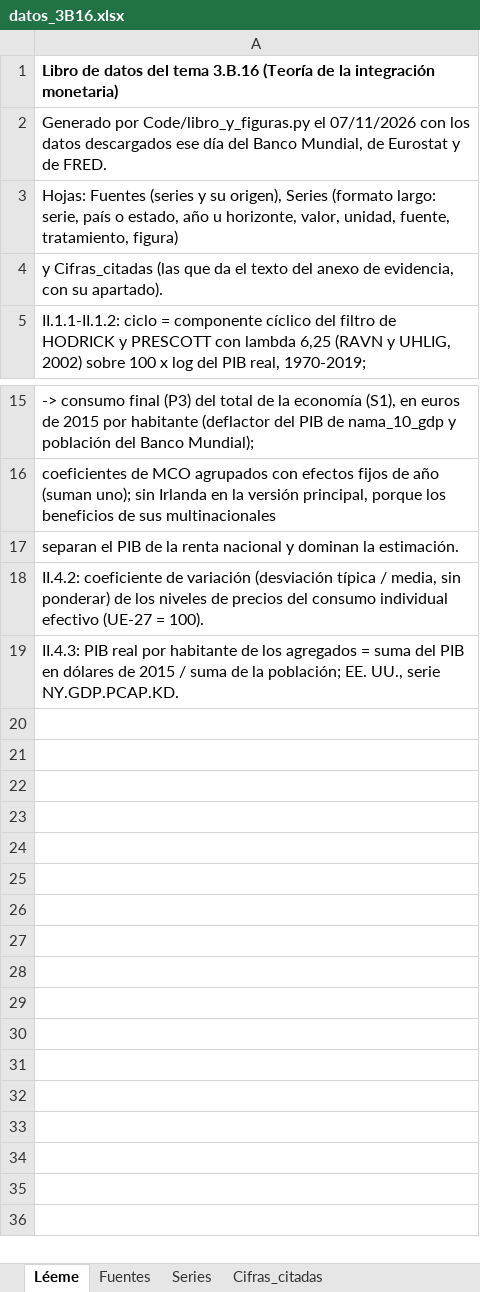
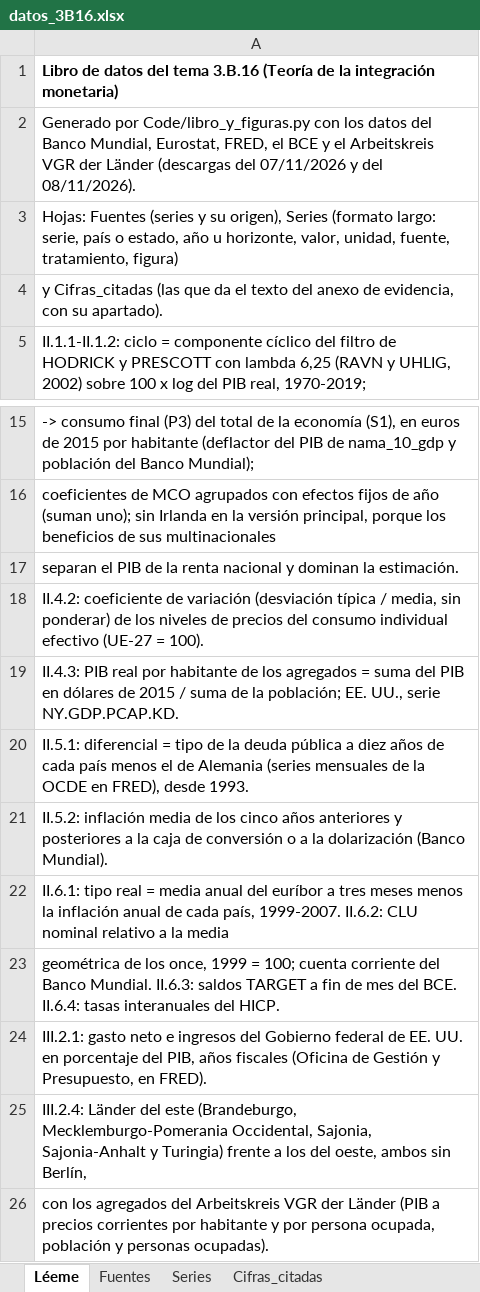
Before and after one commit to OposicionTCEE/temario, an Excel workbook: Ejercicio-3/Parte-B/3.B.16/Code/datos_3B16.xlsx, sheet Léeme, drawn as a sheet; only a part is shown, gaps mark what is left out; values as stored, in another font and other column widths than the file's, no borders; the diff names each change by its address in the sheet, - before the commit and + after, or states it on an @@ line.

```diff
--- a/Ejercicio-3/Parte-B/3.B.16/Code/datos_3B16.xlsx (sheet Léeme)
+++ b/Ejercicio-3/Parte-B/3.B.16/Code/datos_3B16.xlsx (sheet Léeme)
-A2: …por Code/libro_y_figuras.py el 07/11/2026 con los datos descargados ese día del Banco Mundial, de Eurostat y de FRED.
+A2: …por Code/libro_y_figuras.py con los datos del Banco Mundial, Eurostat, FRED, el BCE y el Arbeitskreis VGR der Länder (descargas del 07/11/2026 y del 08/11/2026).
+row 20: II.5.1: diferencial = tipo de la deuda pública a diez años de cada país menos el de Alemania (series mensuales de la OCDE en FRED), desde 1993.
+row 21: II.5.2: inflación media de los cinco años anteriores y posteriores a la caja de conversión o a la dolarización (Banco Mundial).
+row 22: II.6.1: tipo real = media anual del euríbor a tres meses menos la inflación anual de cada país, 1999-2007. II.6.2: CLU nominal relativo a la media
+row 23: geométrica de los once, 1999 = 100; cuenta corriente del Banco Mundial. II.6.3: saldos TARGET a fin de mes del BCE. II.6.4: tasas interanuales del HICP.
+row 24: III.2.1: gasto neto e ingresos del Gobierno federal de EE. UU. en porcentaje del PIB, años fiscales (Oficina de Gestión y Presupuesto, en FRED).
+row 25: III.2.4: Länder del este (Brandeburgo, Mecklemburgo-Pomerania Occidental, Sajonia, Sajonia-Anhalt y Turingia) frente a los del oeste, ambos sin Berlín,
+row 26: con los agregados del Arbeitskreis VGR der Länder (PIB a precios corrientes por habitante y por persona ocupada, población y personas ocupadas).
```
Also changed, not shown: sheet Series, sheet Fuentes, sheet Cifras_citadas, 2 other files.
